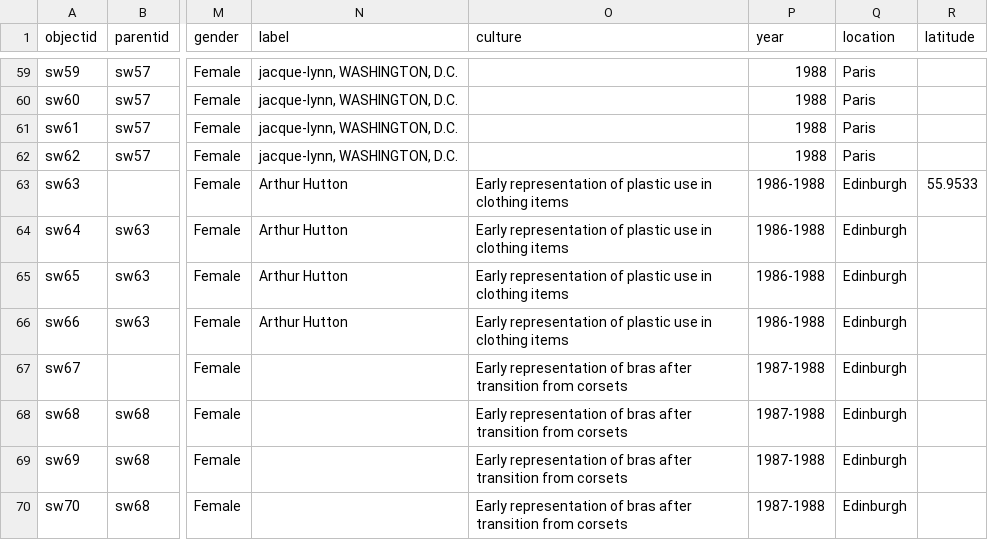
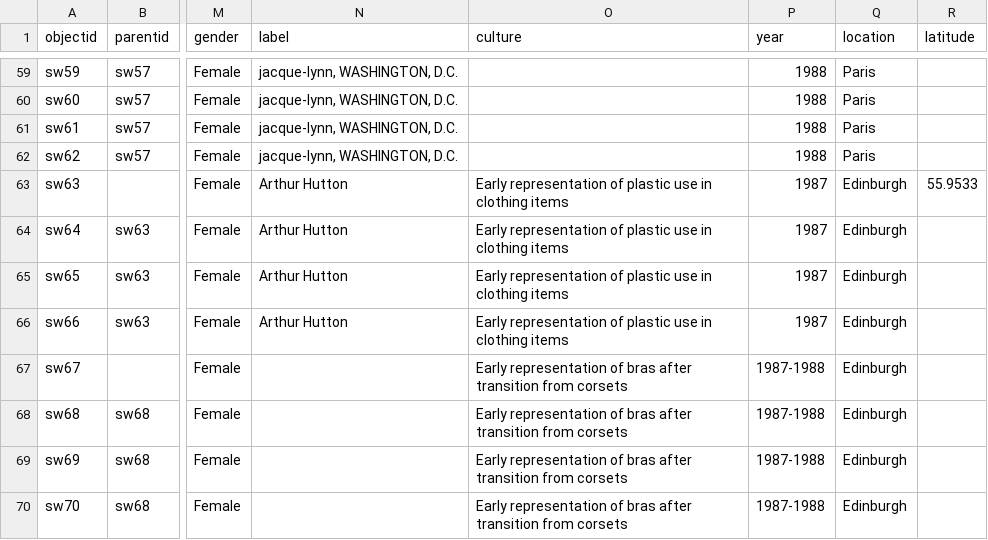
Before and after one commit to jocbarber/swcollection, a CSV file: _data/swfinal.csv, drawn as a sheet; only a part is shown, gaps mark what is left out; the diff covers the shown part only; the diff names each change by its address in the sheet, - before the commit and + after, or states it on an @@ line.

```diff
--- a/_data/swfinal.csv
+++ b/_data/swfinal.csv
-P63:P66 (year): 1986-1988
+P63:P66 (year): 1987
```
Also changed, not shown: 18 edited cells elsewhere in this file.
